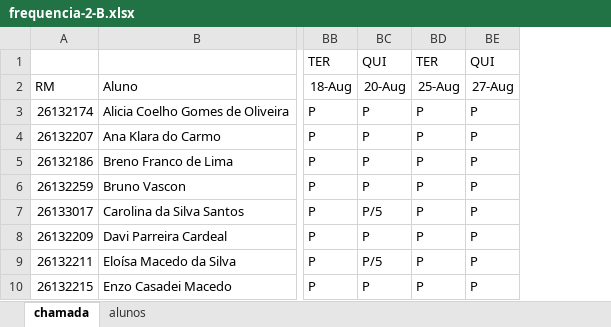
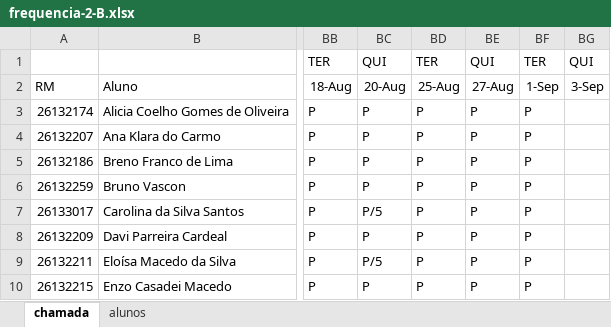
Before and after one commit to wellifabio/senai2026, an Excel workbook: ds/turmas/1DES_B/frequencia-2-B.xlsx, sheet chamada, drawn as a sheet; only a part is shown, gaps mark what is left out; values as stored, in another font and other column widths than the file's, no borders; conditional formats not drawn; the diff names each change by its address in the sheet, - before the commit and + after, or states it on an @@ line.

Commit message:
chamada

```diff
--- a/ds/turmas/1DES_B/frequencia-2-B.xlsx (sheet chamada)
+++ b/ds/turmas/1DES_B/frequencia-2-B.xlsx (sheet chamada)
+column BF, rows 1-10: TER | 1-Sep | P | P | P | P | P | P | P | P
+column BG, rows 1-2: QUI | 3-Sep
```
